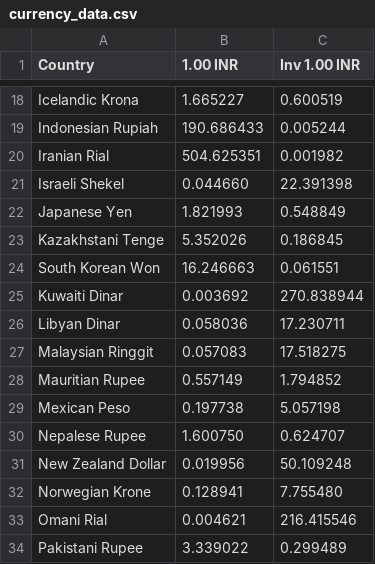
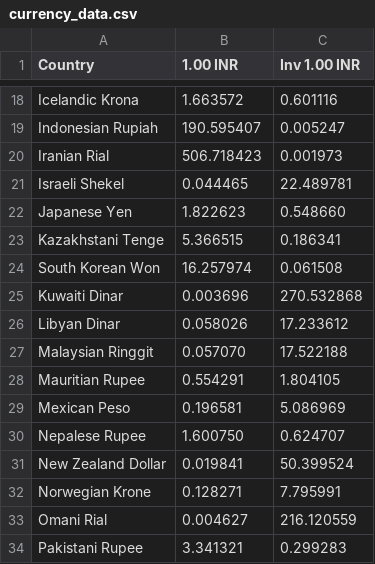
Before and after one commit to GauravDhanraja/INR-Comparison, a CSV file: currency_data.csv, drawn as a sheet; only a part is shown, gaps mark what is left out; the diff covers the shown part only; the diff names each change by its address in the sheet, - before the commit and + after, or states it on an @@ line.

Commit message:
csv updated

```diff
--- a/currency_data.csv
+++ b/currency_data.csv
-B18 (1.00 INR): 1.665227
+B18 (1.00 INR): 1.663572
-C18 (Inv 1.00 INR): 0.600519
+C18 (Inv 1.00 INR): 0.601116
-B19 (1.00 INR): 190.686433
+B19 (1.00 INR): 190.595407
-C19 (Inv 1.00 INR): 0.005244
+C19 (Inv 1.00 INR): 0.005247
-B20 (1.00 INR): 504.625351
+B20 (1.00 INR): 506.718423
-C20 (Inv 1.00 INR): 0.001982
+C20 (Inv 1.00 INR): 0.001973
-B21 (1.00 INR): 0.044660
+B21 (1.00 INR): 0.044465
-C21 (Inv 1.00 INR): 22.391398
+C21 (Inv 1.00 INR): 22.489781
-B22 (1.00 INR): 1.821993
+B22 (1.00 INR): 1.822623
-C22 (Inv 1.00 INR): 0.548849
+C22 (Inv 1.00 INR): 0.548660
-B23 (1.00 INR): 5.352026
+B23 (1.00 INR): 5.366515
-C23 (Inv 1.00 INR): 0.186845
+C23 (Inv 1.00 INR): 0.186341
-B24 (1.00 INR): 16.246663
+B24 (1.00 INR): 16.257974
-C24 (Inv 1.00 INR): 0.061551
+C24 (Inv 1.00 INR): 0.061508
-B25 (1.00 INR): 0.003692
+B25 (1.00 INR): 0.003696
-C25 (Inv 1.00 INR): 270.838944
+C25 (Inv 1.00 INR): 270.532868
-B26 (1.00 INR): 0.058036
+B26 (1.00 INR): 0.058026
-C26 (Inv 1.00 INR): 17.230711
+C26 (Inv 1.00 INR): 17.233612
-B27 (1.00 INR): 0.057083
+B27 (1.00 INR): 0.057070
-C27 (Inv 1.00 INR): 17.518275
+C27 (Inv 1.00 INR): 17.522188
-B28 (1.00 INR): 0.557149
+B28 (1.00 INR): 0.554291
-C28 (Inv 1.00 INR): 1.794852
+C28 (Inv 1.00 INR): 1.804105
-B29 (1.00 INR): 0.197738
+B29 (1.00 INR): 0.196581
-C29 (Inv 1.00 INR): 5.057198
+C29 (Inv 1.00 INR): 5.086969
-B31 (1.00 INR): 0.019956
+B31 (1.00 INR): 0.019841
-C31 (Inv 1.00 INR): 50.109248
+C31 (Inv 1.00 INR): 50.399524
-B32 (1.00 INR): 0.128941
+B32 (1.00 INR): 0.128271
-C32 (Inv 1.00 INR): 7.755480
+C32 (Inv 1.00 INR): 7.795991
-B33 (1.00 INR): 0.004621
+B33 (1.00 INR): 0.004627
-C33 (Inv 1.00 INR): 216.415546
+C33 (Inv 1.00 INR): 216.120559
-B34 (1.00 INR): 3.339022
+B34 (1.00 INR): 3.341321
-C34 (Inv 1.00 INR): 0.299489
+C34 (Inv 1.00 INR): 0.299283
```
Also changed, not shown: 69 edited cells elsewhere in this file.
